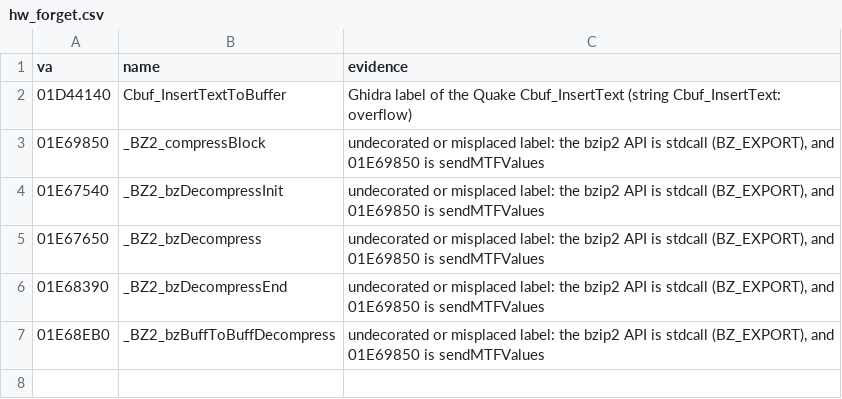
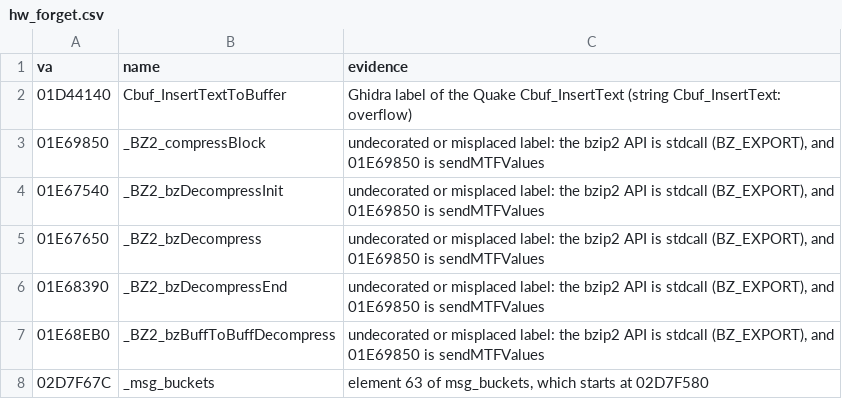
Before and after one commit to caixax/DeCoF, a CSV file: tools/symbols/hw_forget.csv, drawn as a sheet.

```diff
--- a/tools/symbols/hw_forget.csv
+++ b/tools/symbols/hw_forget.csv
@@ -7 +7,2 @@ va,name,evidence
 01E68EB0,_BZ2_bzBuffToBuffDecompress,"undecorated or misplaced label: the bzip2 API is stdcall (BZ_EXPORT), and 01E69850 is sendMTFValues"
+02D7F67C,_msg_buckets,"element 63 of msg_buckets, which starts at 02D7F580"
```
Also changed, not shown: tools/symbols/hw_datasizes.csv, tools/symbols/hw_manual.csv, 24 other files.
